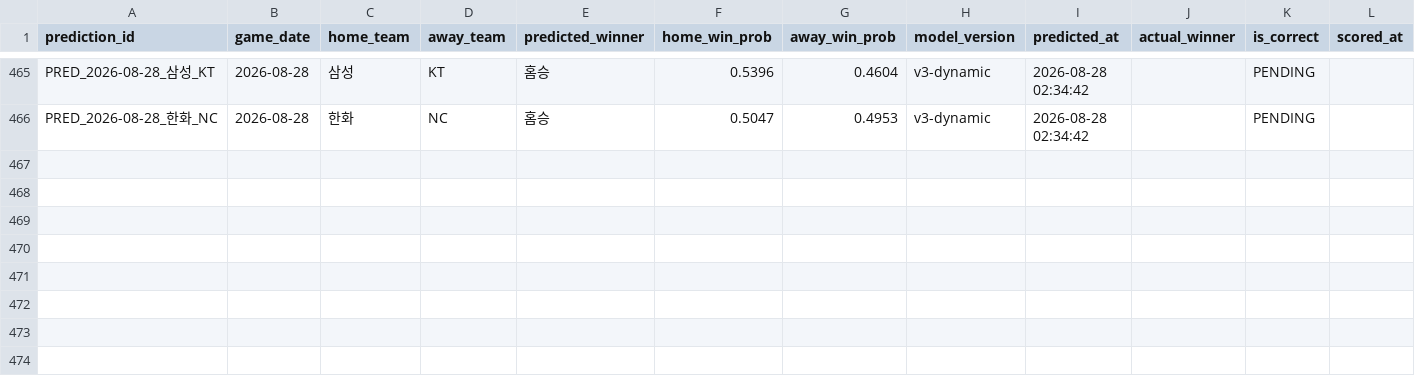
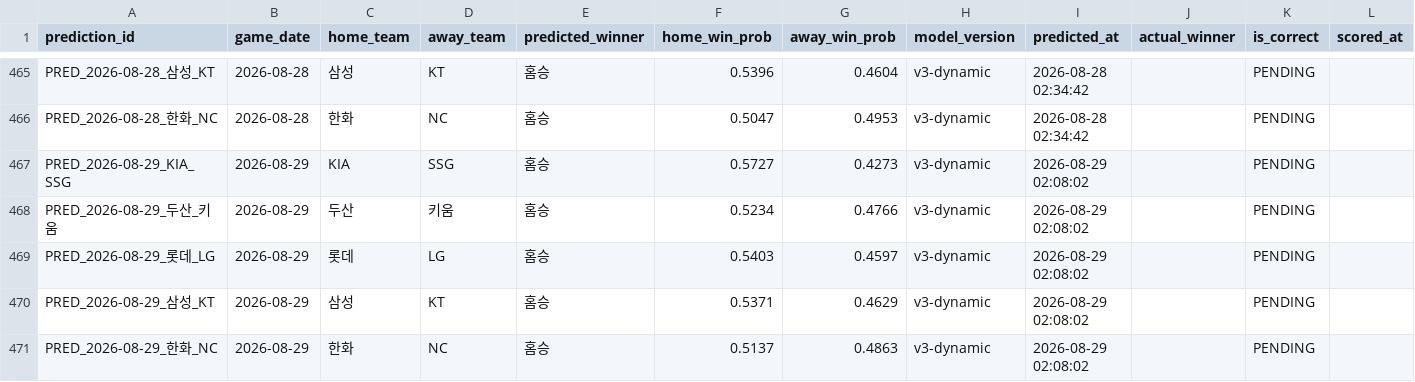
Before and after one commit to limanho001014-create/kbo-predictor-dynamic, a CSV file: data/predictions_log.csv, drawn as a sheet; only a part is shown, gaps mark what is left out; the diff names each change by its address in the sheet, - before the commit and + after, or states it on an @@ line.

```diff
--- a/data/predictions_log.csv
+++ b/data/predictions_log.csv
+row 467: PRED_2026-08-29_KIA_SSG | 2026-08-29 | KIA | SSG | 홈승 | 0.5727 | 0.4273 | v3-dynamic | 2026-08-29 02:08:02 |  | PENDING
+row 468: PRED_2026-08-29_두산_키움 | 2026-08-29 | 두산 | 키움 | 홈승 | 0.5234 | 0.4766 | v3-dynamic | 2026-08-29 02:08:02 |  | PENDING
+row 469: PRED_2026-08-29_롯데_LG | 2026-08-29 | 롯데 | LG | 홈승 | 0.5403 | 0.4597 | v3-dynamic | 2026-08-29 02:08:02 |  | PENDING
+row 470: PRED_2026-08-29_삼성_KT | 2026-08-29 | 삼성 | KT | 홈승 | 0.5371 | 0.4629 | v3-dynamic | 2026-08-29 02:08:02 |  | PENDING
+row 471: PRED_2026-08-29_한화_NC | 2026-08-29 | 한화 | NC | 홈승 | 0.5137 | 0.4863 | v3-dynamic | 2026-08-29 02:08:02 |  | PENDING
```
Also changed, not shown: data/games_history.csv, 3 other files.
